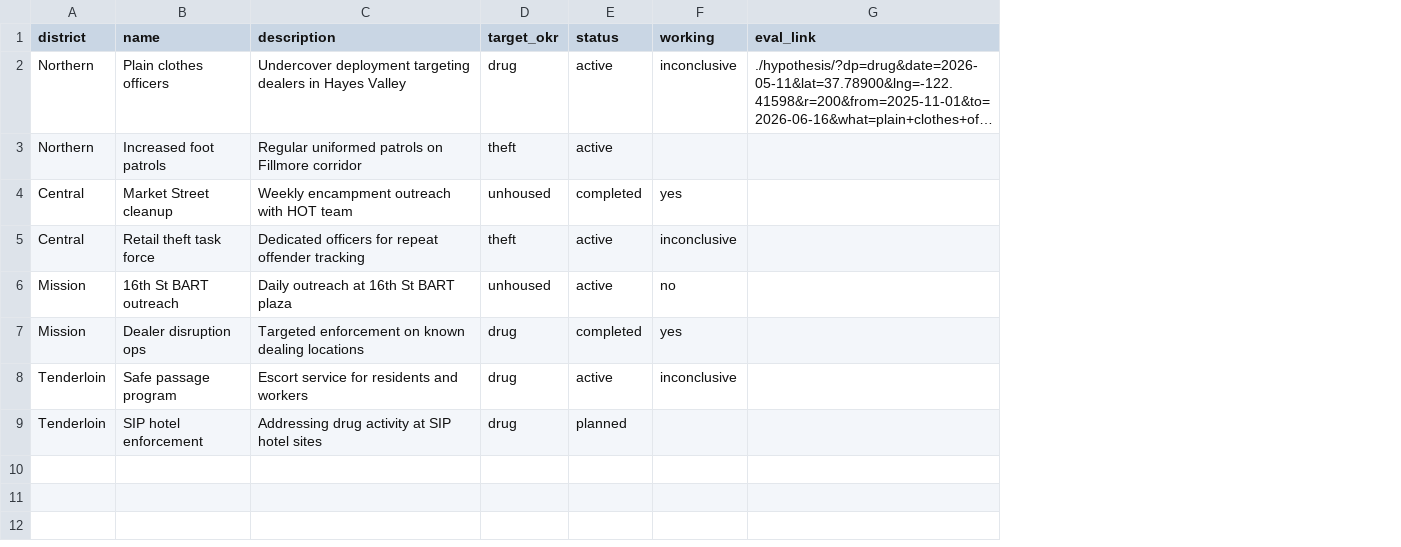
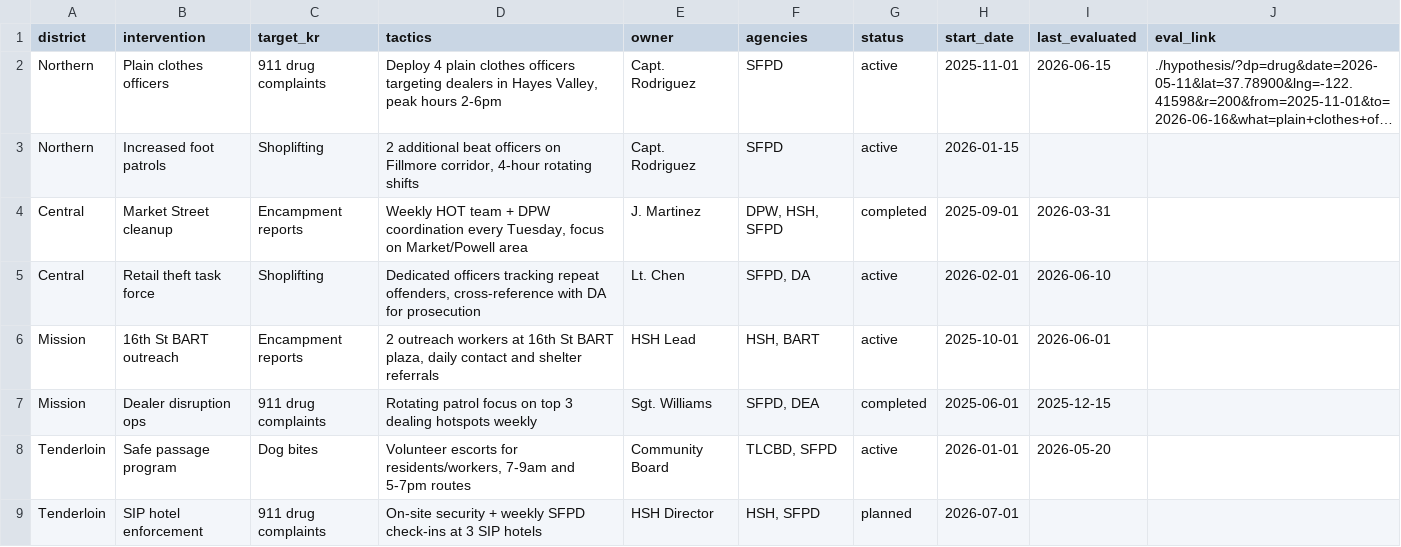
Before and after one commit to Mayor-s-Office-of-Innovation/intervention-evaluation, a TSV file: data/interventions.tsv, drawn as a sheet; long unchanged cells end in …; removed rows and columns are numbered as before the commit, all else as after; the diff names each change by its address in the sheet, - before the commit and + after, or states it on an @@ line.

```diff
--- a/data/interventions.tsv
+++ b/data/interventions.tsv
-column C (description), rows 2-9: Undercover deployment targeting dealers in Hayes Valley | Regular uniformed patrols on Fillmore corridor | Weekly encampment outreach with HOT team | Dedicated officers for repeat offender tracking | Daily outreach at 16th St BART plaza | Targeted enforcement on known dealing locations | Escort service for residents and workers | Addressing drug activity at SIP hotel sites
-column D (target_okr), rows 2-9: drug | theft | unhoused | theft | unhoused | drug | drug | drug
+column C (target_kr), rows 2-9: 911 drug complaints | Shoplifting | Encampment reports | Shoplifting | Encampment reports | 911 drug complaints | Dog bites | 911 drug complaints
+column D (tactics), rows 2-9: Deploy 4 plain clothes officers targeting dealers in Hayes Valley, peak hours 2-6pm | 2 additional beat officers on Fillmore corridor, 4-hour rotating shifts | Weekly HOT team + DPW coordination every Tuesday, focus on Market/Powell area | Dedicated officers tracking repeat offenders, cross-reference with DA for prosecution | 2 outreach workers at 16th St BART plaza, daily contact and shelter referrals | Rotating patrol focus on top 3 dealing hotspots weekly | Volunteer escorts for residents/workers, 7-9am and 5-7pm routes | On-site security + weekly SFPD check-ins at 3 SIP hotels
+column E (owner), rows 2-9: Capt. Rodriguez | Capt. Rodriguez | J. Martinez | Lt. Chen | HSH Lead | Sgt. Williams | Community Board | HSH Director
+column F (agencies), rows 2-9: SFPD | SFPD | DPW, HSH, SFPD | SFPD, DA | HSH, BART | SFPD, DEA | TLCBD, SFPD | HSH, SFPD
-column F (working), rows 2-8: inconclusive |  | yes | inconclusive | no | yes | inconclusive
+column H (start_date), rows 2-9: 2025-11-01 | 2026-01-15 | 2025-09-01 | 2026-02-01 | 2025-10-01 | 2025-06-01 | 2026-01-01 | 2026-07-01
+column I (last_evaluated), rows 2-8: 2026-06-15 |  | 2026-03-31 | 2026-06-10 | 2026-06-01 | 2025-12-15 | 2026-05-20
-B1: name
+B1: intervention
```
Also changed, not shown: 2 other files.
